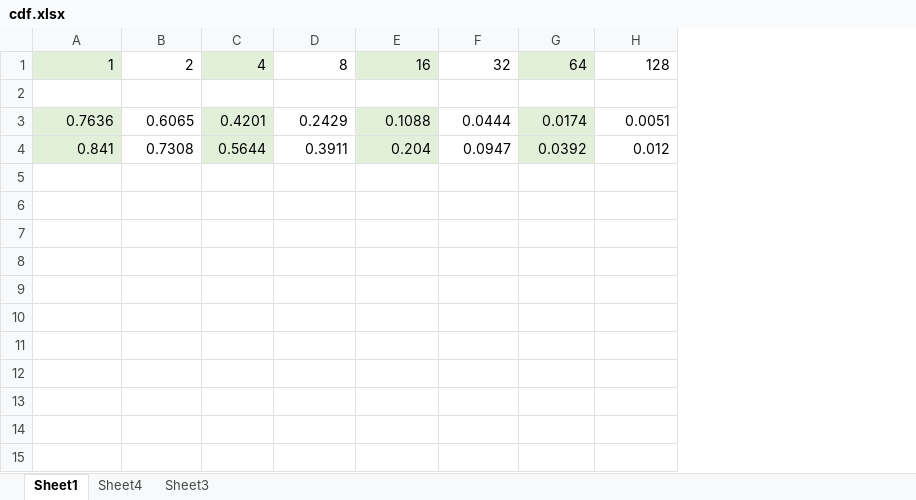
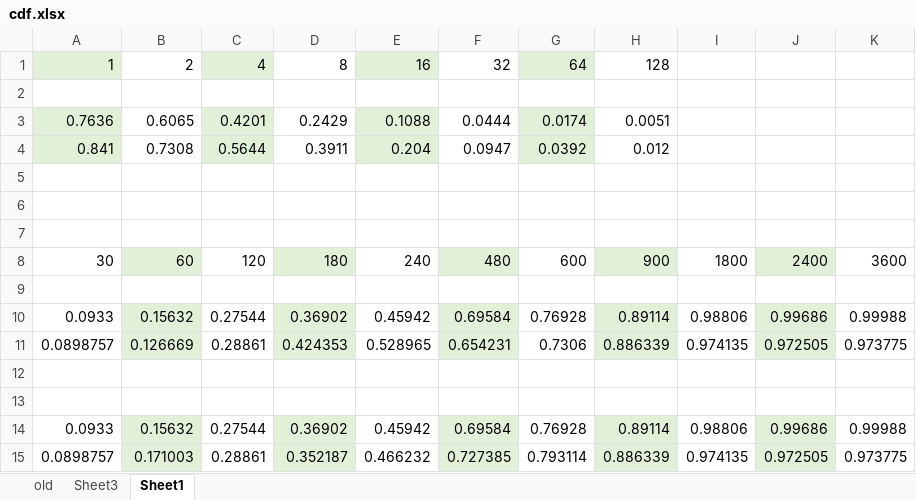
Before and after one commit to nuttuso14/UnstableWiFiConnection, an Excel workbook: result/cdf.xlsx, sheet Sheet1, drawn as a sheet; values as stored, in another font and other column widths than the file's, no borders; the diff names each change by its address in the sheet, - before the commit and + after, or states it on an @@ line.

```diff
--- a/result/cdf.xlsx (sheet Sheet1)
+++ b/result/cdf.xlsx (sheet Sheet1)
-sheet tab: Sheet4
+sheet tab: old
@@ sheet tab order changed: old | Sheet3 | Sheet1 @@
+column I, empty
+column J, empty
+column K, empty
+row 5: (empty)
+row 6: (empty)
+row 7: (empty)
+row 8: 30 | 60 | 120 | 180 | 240 | 480 | 600 | 900 | 1800 | 2400 | 3600
+row 9: (empty)
+row 10: 0.0933 | 0.15632 | 0.27544 | 0.36902 | 0.45942 | 0.69584 | 0.76928 | 0.89114 | 0.98806 | 0.99686 | 0.99988
+row 11: 0.0898757 | 0.126669 | 0.28861 | 0.424353 | 0.528965 | 0.654231 | 0.7306 | 0.886339 | 0.974135 | 0.972505 | 0.973775
+row 12: (empty)
+row 13: (empty)
+row 14: 0.0933 | 0.15632 | 0.27544 | 0.36902 | 0.45942 | 0.69584 | 0.76928 | 0.89114 | 0.98806 | 0.99686 | 0.99988
+row 15: 0.0898757 | 0.171003 | 0.28861 | 0.352187 | 0.466232 | 0.727385 | 0.793114 | 0.886339 | 0.974135 | 0.972505 | 0.973775
```
Also changed, not shown: sheet Sheet3, sheet old, 8 other files.
